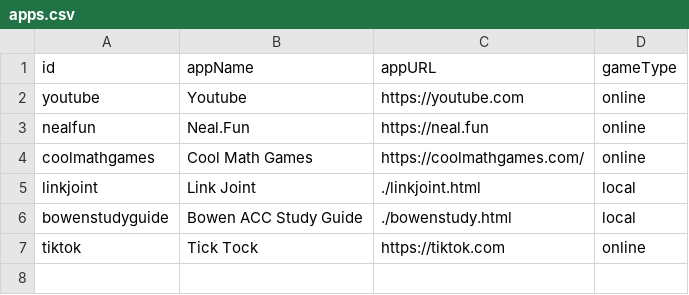
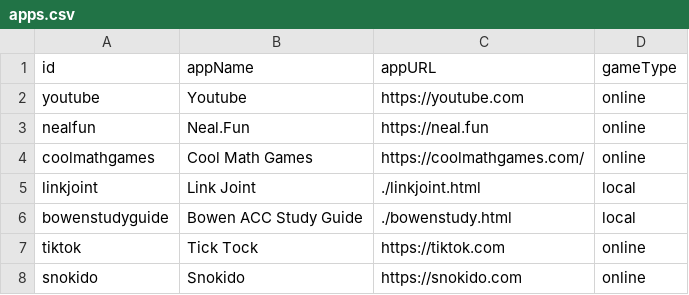
Before and after one commit to beston3000/midnightub, a CSV file: public/apps.csv, drawn as a sheet; the diff names each change by its address in the sheet, - before the commit and + after, or states it on an @@ line.

Commit message:
Added snokido

```diff
--- a/public/apps.csv
+++ b/public/apps.csv
+row 8: snokido | Snokido | https://snokido.com | online
```
Also changed, not shown: 1 other file.
